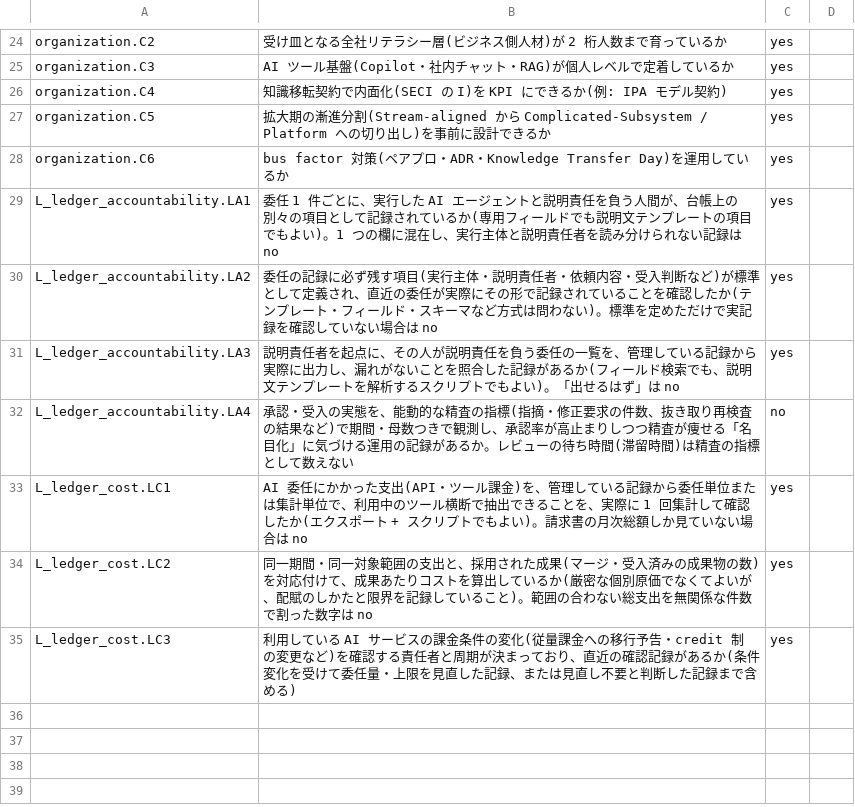
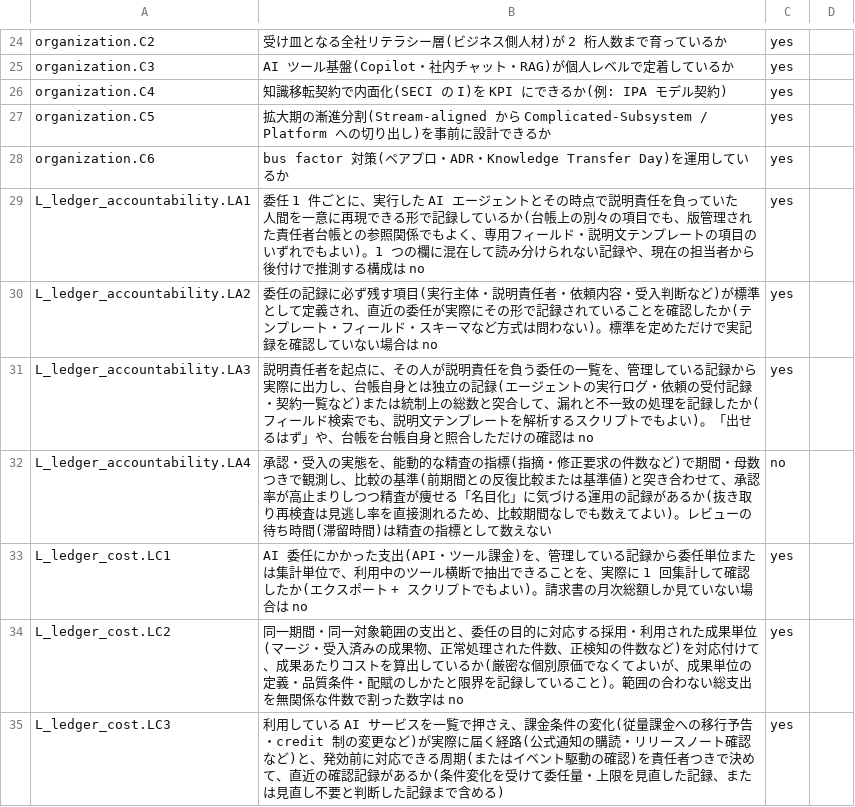
Before and after one commit to suwa-sh/ai-delegation-readiness, a CSV file: examples/business/sample-ledger-managed.csv, drawn as a sheet; only a part is shown, gaps mark what is left out.

```diff
--- a/examples/business/sample-ledger-managed.csv
+++ b/examples/business/sample-ledger-managed.csv
@@ -28,8 +28,8 @@ organization.C5,拡大期の漸進分割(Stream-aligned から Complicated-Subsy
 organization.C6,bus factor 対策(ペアプロ・ADR・Knowledge Transfer Day)を運用しているか,yes,
-L_ledger_accountability.LA1,委任 1 件ごとに、実行した AI エージェントと説明責任を負う人間が、台帳上の別々の項目として記録されているか(専用フィールドでも説明文テンプレートの項目でもよい)。1 つの欄に混在し、実行主体と説明責任者を読み分けられない記録は no,yes,
+L_ledger_accountability.LA1,委任 1 件ごとに、実行した AI エージェントとその時点で説明責任を負っていた人間を一意に再現できる形で記録しているか(台帳上の別々の項目でも、版管理された責任者台帳との参照関係でもよく、専用フィールド・説明文テンプレートの項目のいずれでもよい)。1 つの欄に混在して読み分けられない記録や、現在の担当者から後付けで推測する構成は no,yes,
 L_ledger_accountability.LA2,委任の記録に必ず残す項目(実行主体・説明責任者・依頼内容・受入判断など)が標準として定義され、直近の委任が実際にその形で記録されていることを確認したか(テンプレート・フィールド・スキーマなど方式は問わない)。標準を定めただけで実記録を確認していない場合は no,yes,
-L_ledger_accountability.LA3,説明責任者を起点に、その人が説明責任を負う委任の一覧を、管理している記録から実際に出力し、漏れがないことを照合した記録があるか(フィールド検索でも、説明文テンプレートを解析するスクリプトでもよい)。「出せるはず」は no,yes,
-L_ledger_accountability.LA4,承認・受入の実態を、能動的な精査の指標(指摘・修正要求の件数、抜き取り再検査の結果など)で期間・母数つきで観測し、承認率が高止まりしつつ精査が痩せる「名目化」に気づける運用の記録があるか。レビューの待ち時間(滞留時間)は精査の指標として数えない,no,
+L_ledger_accountability.LA3,説明責任者を起点に、その人が説明責任を負う委任の一覧を、管理している記録から実際に出力し、台帳自身とは独立の記録(エージェントの実行ログ・依頼の受付記録・契約一覧など)または統制上の総数と突合して、漏れと不一致の処理を記録したか(フィールド検索でも、説明文テンプレートを解析するスクリプトでもよい)。「出せるはず」や、台帳を台帳自身と照合しただけの確認は no,yes,
+L_ledger_accountability.LA4,承認・受入の実態を、能動的な精査の指標(指摘・修正要求の件数など)で期間・母数つきで観測し、比較の基準(前期間との反復比較または基準値)と突き合わせて、承認率が高止まりしつつ精査が痩せる「名目化」に気づける運用の記録があるか(抜き取り再検査は見逃し率を直接測れるため、比較期間なしでも数えてよい)。レビューの待ち時間(滞留時間)は精査の指標として数えない,no,
 L_ledger_cost.LC1,AI 委任にかかった支出(API・ツール課金)を、管理している記録から委任単位または集計単位で、利用中のツール横断で抽出できることを、実際に 1 回集計して確認したか(エクスポート + スクリプトでもよい)。請求書の月次総額しか見ていない場合は no,yes,
-L_ledger_cost.LC2,同一期間・同一対象範囲の支出と、採用された成果(マージ・受入済みの成果物の数)を対応付けて、成果あたりコストを算出しているか(厳密な個別原価でなくてよいが、配賦のしかたと限界を記録していること)。範囲の合わない総支出を無関係な件数で割った数字は no,yes,
-L_ledger_cost.LC3,利用している AI サービスの課金条件の変化(従量課金への移行予告・credit 制の変更など)を確認する責任者と周期が決まっており、直近の確認記録があるか(条件変化を受けて委任量・上限を見直した記録、または見直し不要と判断した記録まで含める),yes,
+L_ledger_cost.LC2,同一期間・同一対象範囲の支出と、委任の目的に対応する採用・利用された成果単位(マージ・受入済みの成果物、正常処理された件数、正検知の件数など)を対応付けて、成果あたりコストを算出しているか(厳密な個別原価でなくてよいが、成果単位の定義・品質条件・配賦のしかたと限界を記録していること)。範囲の合わない総支出を無関係な件数で割った数字は no,yes,
+L_ledger_cost.LC3,利用している AI サービスを一覧で押さえ、課金条件の変化(従量課金への移行予告・credit 制の変更など)が実際に届く経路(公式通知の購読・リリースノート確認など)と、発効前に対応できる周期(またはイベント駆動の確認)を責任者つきで決めて、直近の確認記録があるか(条件変化を受けて委任量・上限を見直した記録、または見直し不要と判断した記録まで含める),yes,
```
Also changed, not shown: examples/business/sample-ledger-scattered.csv, 2 other files.
